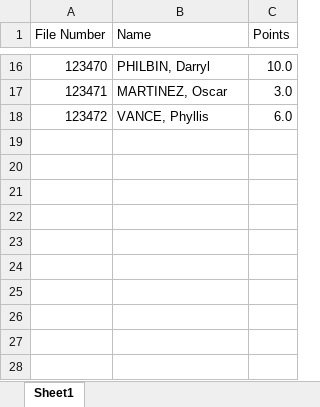
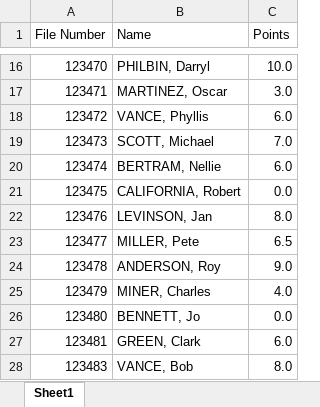
Before and after one commit to joeyturczak/ranking, an Excel workbook: data/attendance.xlsx, sheet Sheet1, drawn as a sheet; only a part is shown, gaps mark what is left out; values as stored, in another font and other column widths than the file's, no borders; the diff names each change by its address in the sheet, - before the commit and + after, or states it on an @@ line.

Commit message:
add additional dummy data

```diff
--- a/data/attendance.xlsx (sheet Sheet1)
+++ b/data/attendance.xlsx (sheet Sheet1)
+row 19: 123473 | SCOTT, Michael | 7.0
+row 20: 123474 | BERTRAM, Nellie | 6.0
+row 21: 123475 | CALIFORNIA, Robert | 0.0
+row 22: 123476 | LEVINSON, Jan | 8.0
+row 23: 123477 | MILLER, Pete | 6.5
+row 24: 123478 | ANDERSON, Roy | 9.0
+row 25: 123479 | MINER, Charles | 4.0
+row 26: 123480 | BENNETT, Jo | 0.0
+row 27: 123481 | GREEN, Clark | 6.0
+row 28: 123483 | VANCE, Bob | 8.0
```
Also changed, not shown: data/employee_list.xlsx, data/eval_scores.xlsx, 1 other file.
